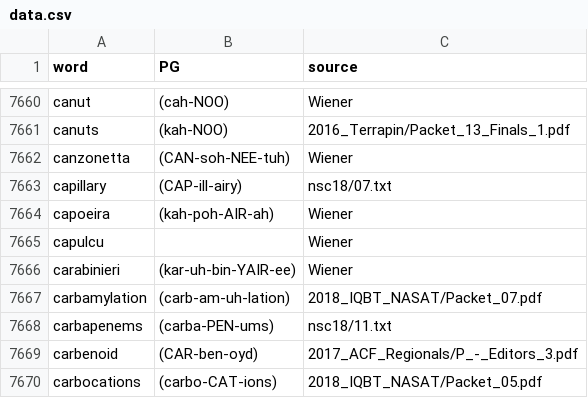
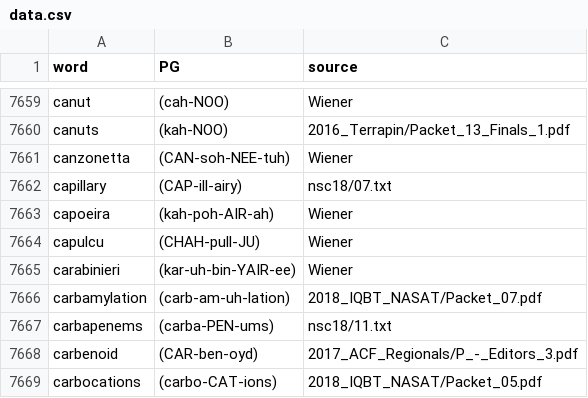
Before and after one commit to aseem-keyal/autoPG, a CSV file: pg_extraction_utils/PGs/data.csv, drawn as a sheet; only a part is shown, gaps mark what is left out; the diff covers the shown part only.

```diff
--- a/pg_extraction_utils/PGs/data.csv
+++ b/pg_extraction_utils/PGs/data.csv
@@ -7664,3 +7663,3 @@ capillary,(CAP-ill-airy),nsc18/07.txt
 capoeira,(kah-poh-AIR-ah),Wiener
-capulcu,,Wiener
+capulcu,(CHAH-pull-JU),Wiener
 carabinieri,(kar-uh-bin-YAIR-ee),Wiener
```
Also changed, not shown: 5 removed rows elsewhere in this file.
